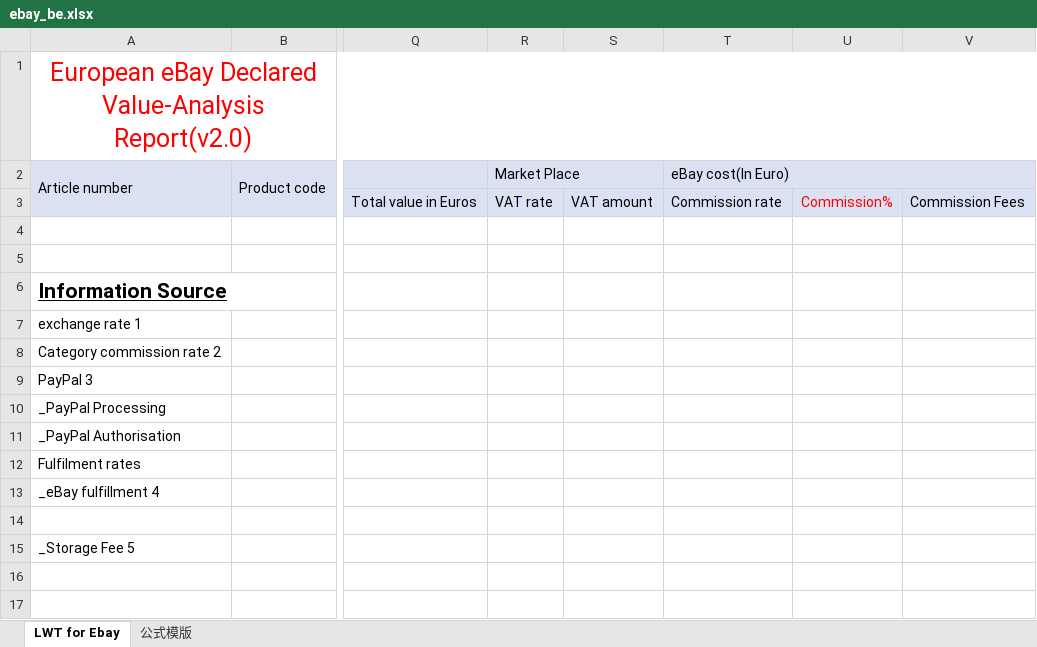
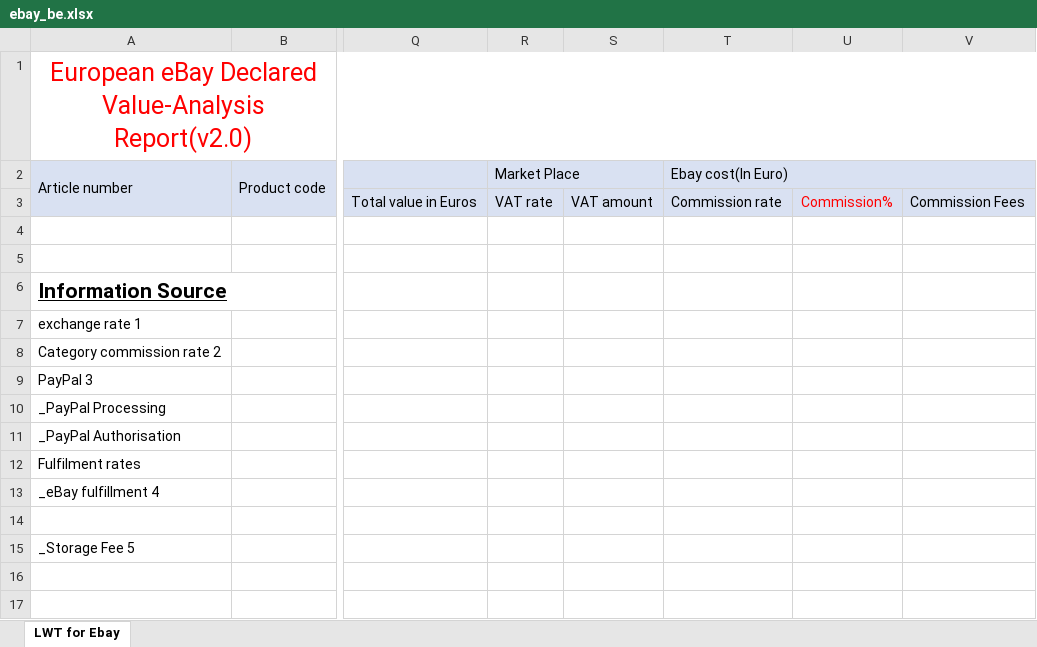
Before and after one commit to ASL-Dutch/cguard, an Excel workbook: template/ebay_be.xlsx, sheet LWT for Ebay, drawn as a sheet; only a part is shown, gaps mark what is left out; values as stored, in another font and other column widths than the file's, no borders; charts and pictures not drawn; the diff names each change by its address in the sheet, - before the commit and + after, or states it on an @@ line.

```diff
--- a/template/ebay_be.xlsx (sheet LWT for Ebay)
+++ b/template/ebay_be.xlsx (sheet LWT for Ebay)
-sheet tab: 公式模版
-T2: eBay cost(In Euro)
+T2: Ebay cost(In Euro)
```
Also changed, not shown: template/cdiscount.xlsx, template/ebay_nl.xlsx, 11 other files.
